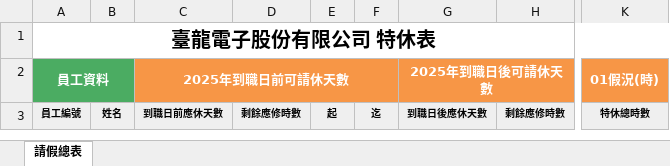
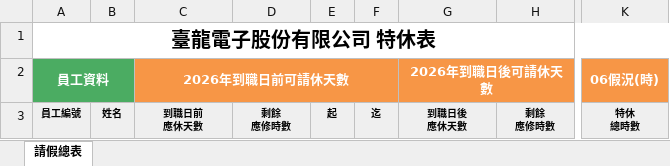
Before and after one commit to linyejoe2/HRMS, an Excel workbook: backend/assets/report-templates/leave-summary-report.xlsx, sheet 請假總表, drawn as a sheet; only a part is shown, gaps mark what is left out; values as stored, in another font and other column widths than the file's, no borders; ↵ is a line break in a cell; the diff names each change by its address in the sheet, - before the commit and + after, or states it on an @@ line.

```diff
--- a/backend/assets/report-templates/leave-summary-report.xlsx (sheet 請假總表)
+++ b/backend/assets/report-templates/leave-summary-report.xlsx (sheet 請假總表)
-C2: 2025年到職日前可請休天數
+C2: 2026年到職日前可請休天數
-G2: 2025年到職日後可請休天數
+G2: 2026年到職日後可請休天數
-K2: 01假況(時)
+K2: 06假況(時)
-C3: 到職日前應休天數
+C3: 到職日前 ↵ 應休天數
-D3: 剩餘應修時數
+D3: 剩餘 ↵ 應修時數
-G3: 到職日後應休天數
+G3: 到職日後 ↵ 應休天數
-H3: 剩餘應修時數
+H3: 剩餘 ↵ 應修時數
-K3: 特休總時數
+K3: 特休 ↵ 總時數
```
Also changed, not shown: backend/assets/report-templates/employee-leave-report.xlsx, 2 other files.
